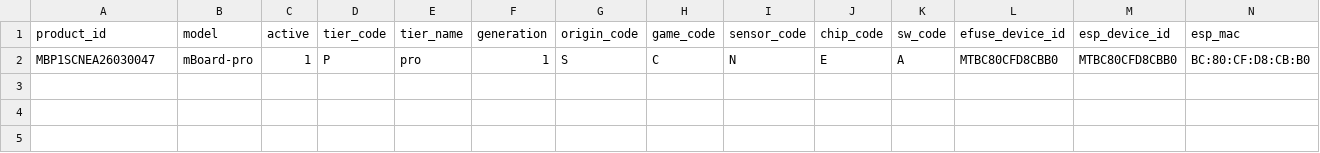
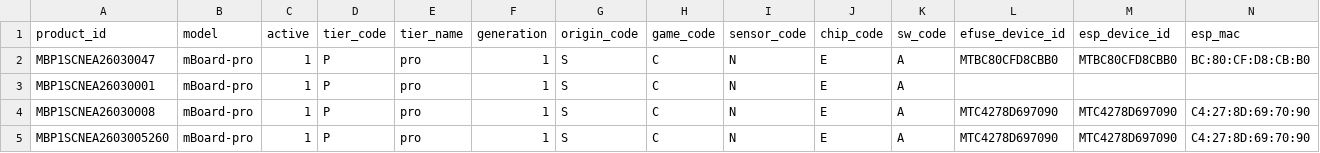
Before and after one commit to convelming/mBoard, a CSV file: html/data/products.csv, drawn as a sheet; only a part is shown; rows hold the shown columns only; the diff names each change by its address in the sheet, - before the commit and + after, or states it on an @@ line.

Commit message:
Add latest data and runtime state updates

```diff
--- a/html/data/products.csv
+++ b/html/data/products.csv
+row 3: MBP1SCNEA26030001 | mBoard-pro | 1 | P | pro | 1 | S | C | N | E | A
+row 4: MBP1SCNEA26030008 | mBoard-pro | 1 | P | pro | 1 | S | C | N | E | A | MTC4278D697090 | MTC4278D697090 | C4:27:8D:69:70:90
+row 5: MBP1SCNEA2603005260 | mBoard-pro | 1 | P | pro | 1 | S | C | N | E | A | MTC4278D697090 | MTC4278D697090 | C4:27:8D:69:70:90
```
Also changed, not shown: 14 other files.
